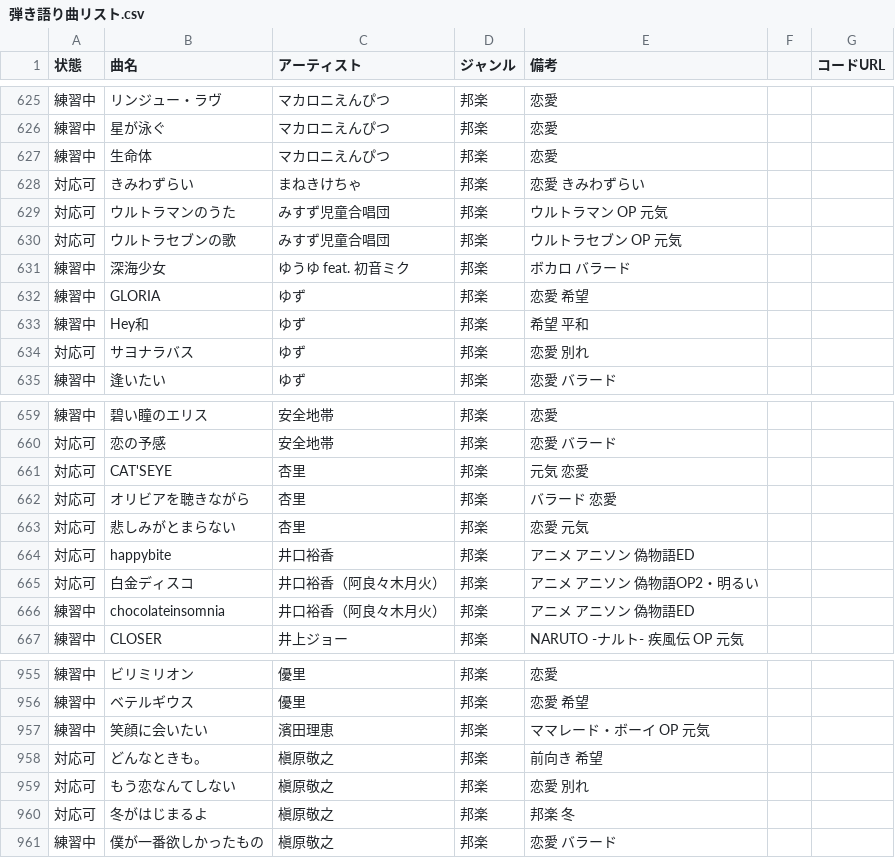
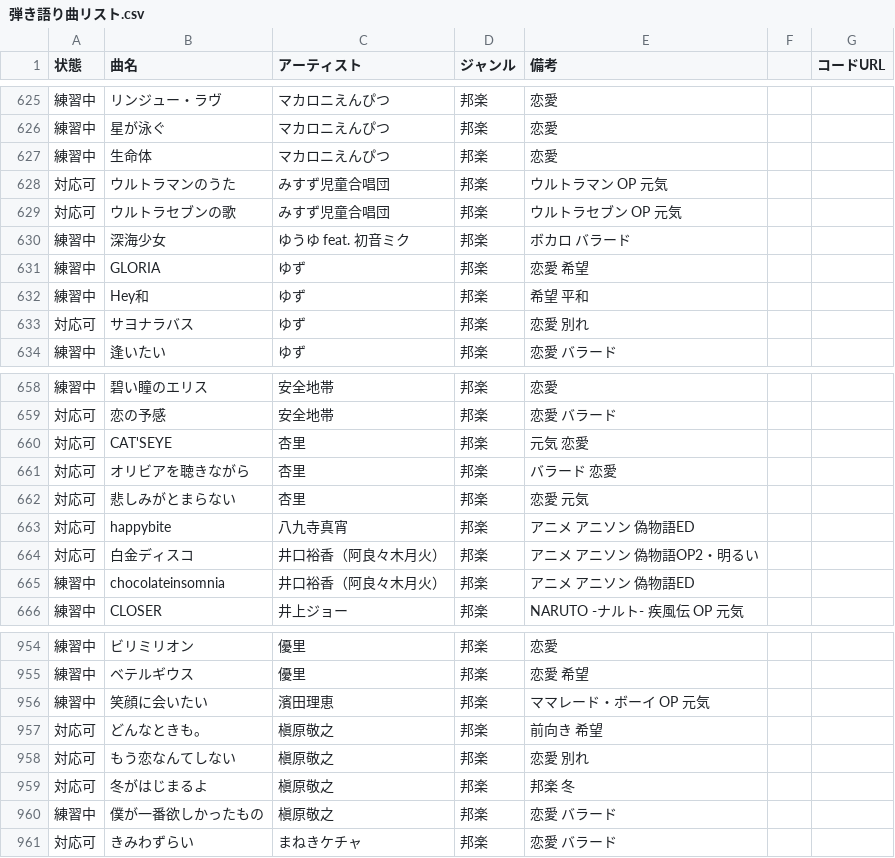
Before and after one commit to SHIOYANfree/songlist, a CSV file: 弾き語り曲リスト.csv, drawn as a sheet; only a part is shown, gaps mark what is left out.

Commit message:
Add files via upload

```diff
--- a/弾き語り曲リスト.csv
+++ b/弾き語り曲リスト.csv
@@ -627,3 +627,2 @@
 練習中,生命体,マカロニえんぴつ,邦楽,恋愛,,
-対応可,きみわずらい,まねきけちゃ,邦楽,恋愛 きみわずらい,,
 対応可,ウルトラマンのうた,みすず児童合唱団,邦楽,ウルトラマン OP 元気,,
@@ -663,3 +662,3 @@
 対応可,悲しみがとまらない,杏里,邦楽,恋愛 元気,,
-対応可,happybite,井口裕香,邦楽,アニメ アニソン 偽物語ED,,
+対応可,happybite,八九寺真宵,邦楽,アニメ アニソン 偽物語ED,,
 対応可,白金ディスコ,井口裕香（阿良々木月火）,邦楽,アニメ アニソン 偽物語OP2・明るい,,
@@ -961 +960,2 @@
 練習中,僕が一番欲しかったもの,槇原敬之,邦楽,恋愛 バラード,,
+対応可,きみわずらい,まねきケチャ,邦楽,恋愛 バラード,,
```
